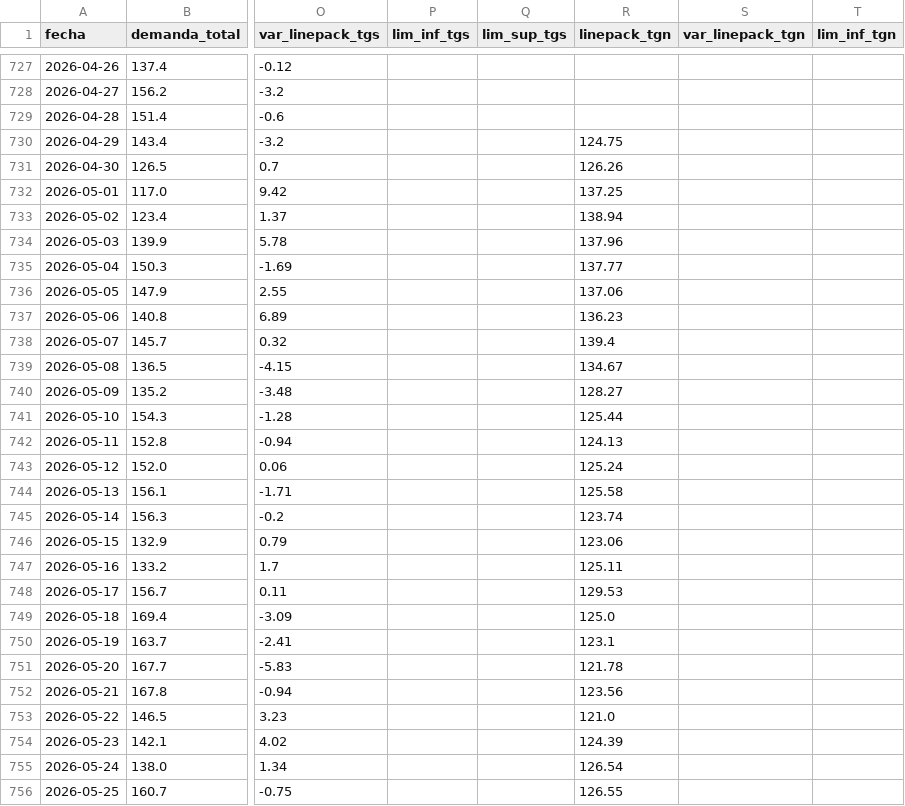
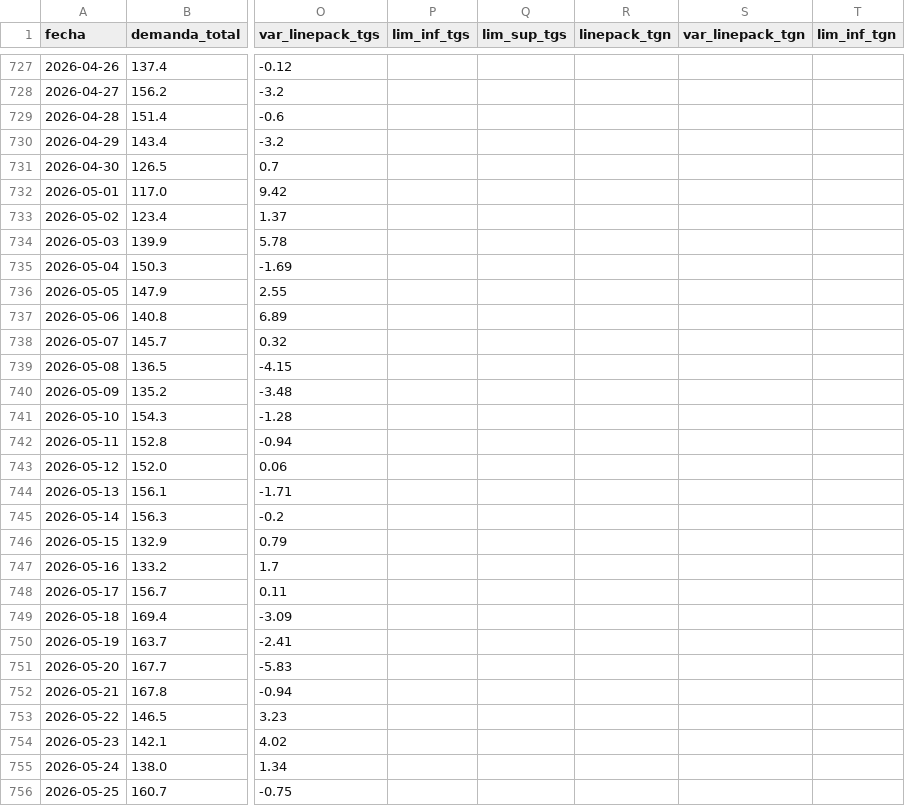
Before and after one commit to RodrigoManassero/estado-sistema-gas-rodrigo, a CSV file: data/daily.csv, drawn as a sheet; only a part is shown, gaps mark what is left out; the diff covers the shown part only; the diff names each change by its address in the sheet, - before the commit and + after, or states it on an @@ line.

```diff
--- a/data/daily.csv
+++ b/data/daily.csv
-R730 (linepack_tgn): 124.75
+R730 (linepack_tgn): (empty)
-R731 (linepack_tgn): 126.26
+R731 (linepack_tgn): (empty)
-R732 (linepack_tgn): 137.25
+R732 (linepack_tgn): (empty)
-R733 (linepack_tgn): 138.94
+R733 (linepack_tgn): (empty)
-R734 (linepack_tgn): 137.96
+R734 (linepack_tgn): (empty)
-R735 (linepack_tgn): 137.77
+R735 (linepack_tgn): (empty)
-R736 (linepack_tgn): 137.06
+R736 (linepack_tgn): (empty)
-R737 (linepack_tgn): 136.23
+R737 (linepack_tgn): (empty)
-R738 (linepack_tgn): 139.4
+R738 (linepack_tgn): (empty)
-R739 (linepack_tgn): 134.67
+R739 (linepack_tgn): (empty)
-R740 (linepack_tgn): 128.27
+R740 (linepack_tgn): (empty)
-R741 (linepack_tgn): 125.44
+R741 (linepack_tgn): (empty)
-R742 (linepack_tgn): 124.13
+R742 (linepack_tgn): (empty)
-R743 (linepack_tgn): 125.24
+R743 (linepack_tgn): (empty)
-R744 (linepack_tgn): 125.58
+R744 (linepack_tgn): (empty)
-R745 (linepack_tgn): 123.74
+R745 (linepack_tgn): (empty)
-R746 (linepack_tgn): 123.06
+R746 (linepack_tgn): (empty)
-R747 (linepack_tgn): 125.11
+R747 (linepack_tgn): (empty)
-R748 (linepack_tgn): 129.53
+R748 (linepack_tgn): (empty)
-R749 (linepack_tgn): 125.0
+R749 (linepack_tgn): (empty)
-R750 (linepack_tgn): 123.1
+R750 (linepack_tgn): (empty)
-R751 (linepack_tgn): 121.78
+R751 (linepack_tgn): (empty)
-R752 (linepack_tgn): 123.56
+R752 (linepack_tgn): (empty)
-R753 (linepack_tgn): 121.0
+R753 (linepack_tgn): (empty)
-R754 (linepack_tgn): 124.39
+R754 (linepack_tgn): (empty)
-R755 (linepack_tgn): 126.54
+R755 (linepack_tgn): (empty)
-R756 (linepack_tgn): 126.55
+R756 (linepack_tgn): (empty)
```
Also changed, not shown: 123 edited cells elsewhere in this file, 2 other files.
